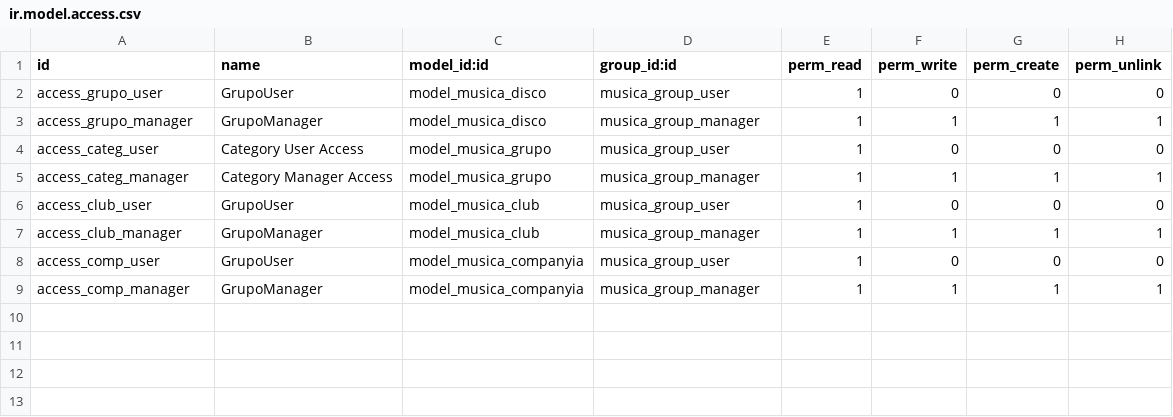
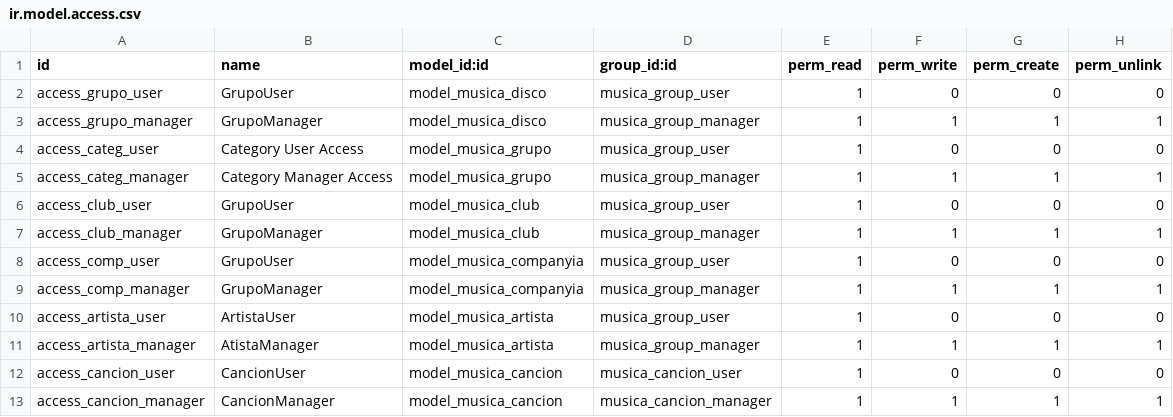
Before and after one commit to ArcticSilence/musica_app, a CSV file: security/ir.model.access.csv, drawn as a sheet.

Commit message:
Añadido models y views de Artista y Cancion Actualizado security y manifest con las lineas correspondientes a dichos modelos y vistas

```diff
--- a/security/ir.model.access.csv
+++ b/security/ir.model.access.csv
@@ -9 +9,5 @@ access_comp_user,GrupoUser,model_musica_companyia,musica_group_user,1,0,0,0
 access_comp_manager,GrupoManager,model_musica_companyia,musica_group_manager,1,1,1,1
+access_artista_user,ArtistaUser,model_musica_artista,musica_group_user,1,0,0,0
+access_artista_manager,AtistaManager,model_musica_artista,musica_group_manager,1,1,1,1
+access_cancion_user,CancionUser,model_musica_cancion,musica_cancion_user,1,0,0,0
+access_cancion_manager,CancionManager,model_musica_cancion,musica_cancion_manager,1,1,1,1
```
Also changed, not shown: 3 other files.
